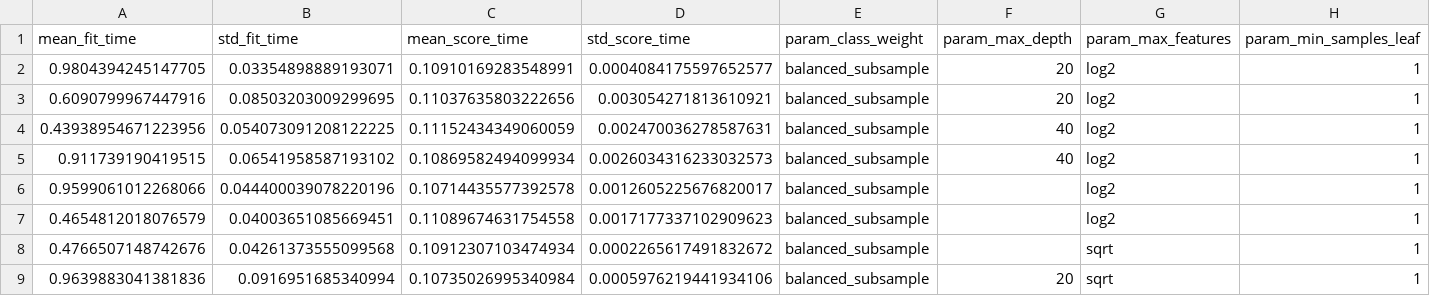
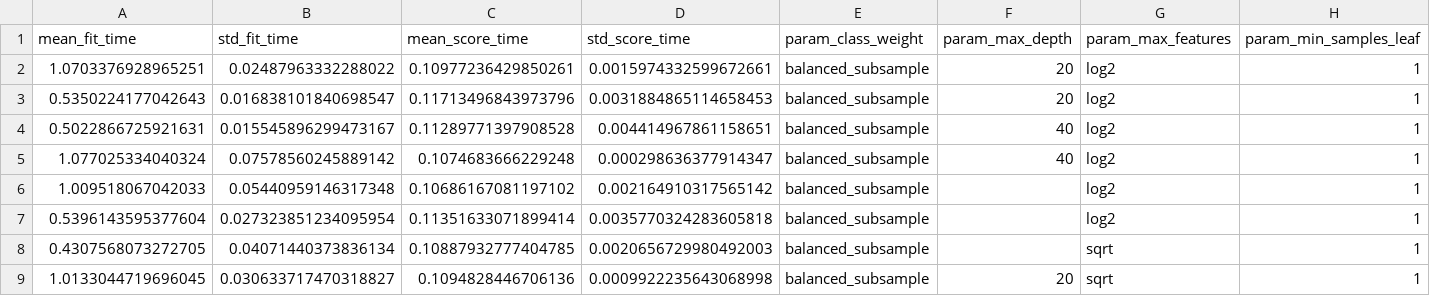
Before and after one commit to NeoCh3n/AIDetection, a CSV file: model/threat_detector_gridsearch_results.csv, drawn as a sheet; only a part is shown; the diff covers the shown part only; the diff names each change by its address in the sheet, - before the commit and + after, or states it on an @@ line.

```diff
--- a/model/threat_detector_gridsearch_results.csv
+++ b/model/threat_detector_gridsearch_results.csv
-A2 (mean_fit_time): 0.9804394245147705
+A2 (mean_fit_time): 1.0703376928965251
-B2 (std_fit_time): 0.03354898889193071
+B2 (std_fit_time): 0.02487963332288022
-C2 (mean_score_time): 0.10910169283548991
+C2 (mean_score_time): 0.10977236429850261
-D2 (std_score_time): 0.0004084175597652577
+D2 (std_score_time): 0.0015974332599672661
-A3 (mean_fit_time): 0.6090799967447916
+A3 (mean_fit_time): 0.5350224177042643
-B3 (std_fit_time): 0.08503203009299695
+B3 (std_fit_time): 0.016838101840698547
-C3 (mean_score_time): 0.11037635803222656
+C3 (mean_score_time): 0.11713496843973796
-D3 (std_score_time): 0.003054271813610921
+D3 (std_score_time): 0.0031884865114658453
-A4 (mean_fit_time): 0.43938954671223956
+A4 (mean_fit_time): 0.5022866725921631
-B4 (std_fit_time): 0.054073091208122225
+B4 (std_fit_time): 0.015545896299473167
-C4 (mean_score_time): 0.11152434349060059
+C4 (mean_score_time): 0.11289771397908528
-D4 (std_score_time): 0.002470036278587631
+D4 (std_score_time): 0.004414967861158651
-A5 (mean_fit_time): 0.911739190419515
+A5 (mean_fit_time): 1.077025334040324
-B5 (std_fit_time): 0.06541958587193102
+B5 (std_fit_time): 0.07578560245889142
-C5 (mean_score_time): 0.10869582494099934
+C5 (mean_score_time): 0.1074683666229248
-D5 (std_score_time): 0.0026034316233032573
+D5 (std_score_time): 0.000298636377914347
-A6 (mean_fit_time): 0.9599061012268066
+A6 (mean_fit_time): 1.009518067042033
-B6 (std_fit_time): 0.044400039078220196
+B6 (std_fit_time): 0.05440959146317348
-C6 (mean_score_time): 0.10714435577392578
+C6 (mean_score_time): 0.10686167081197102
-D6 (std_score_time): 0.0012605225676820017
+D6 (std_score_time): 0.002164910317565142
-A7 (mean_fit_time): 0.4654812018076579
+A7 (mean_fit_time): 0.5396143595377604
-B7 (std_fit_time): 0.04003651085669451
+B7 (std_fit_time): 0.027323851234095954
-C7 (mean_score_time): 0.11089674631754558
+C7 (mean_score_time): 0.11351633071899414
-D7 (std_score_time): 0.0017177337102909623
+D7 (std_score_time): 0.0035770324283605818
-A8 (mean_fit_time): 0.4766507148742676
+A8 (mean_fit_time): 0.4307568073272705
-B8 (std_fit_time): 0.04261373555099568
+B8 (std_fit_time): 0.04071440373836134
-C8 (mean_score_time): 0.10912307103474934
+C8 (mean_score_time): 0.10887932777404785
-D8 (std_score_time): 0.0002265617491832672
+D8 (std_score_time): 0.0020656729980492003
-A9 (mean_fit_time): 0.9639883041381836
+A9 (mean_fit_time): 1.0133044719696045
-B9 (std_fit_time): 0.0916951685340994
+B9 (std_fit_time): 0.030633717470318827
-C9 (mean_score_time): 0.10735026995340984
+C9 (mean_score_time): 0.1094828446706136
-D9 (std_score_time): 0.0005976219441934106
+D9 (std_score_time): 0.0009922235643068998
```
Also changed, not shown: 160 edited cells elsewhere in this file, model/threat_detector_top_20_features.csv, 6 other files.
